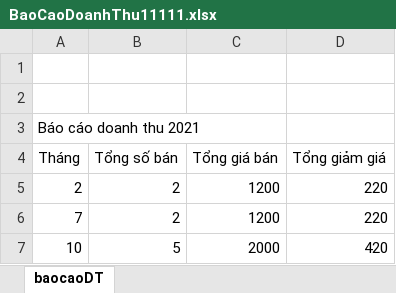
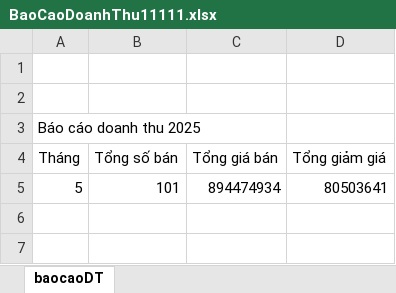
Before and after one commit to tvt987/JSW, an Excel workbook: BaoCaoDoanhThu11111.xlsx, sheet baocaoDT, drawn as a sheet; values as stored, in another font and other column widths than the file's, no borders; removed rows and columns are numbered as before the commit, all else as after; the diff names each change by its address in the sheet, - before the commit and + after, or states it on an @@ line.

```diff
--- a/BaoCaoDoanhThu11111.xlsx (sheet baocaoDT)
+++ b/BaoCaoDoanhThu11111.xlsx (sheet baocaoDT)
-A3 (Tháng): Báo cáo doanh thu 2021
+A3 (Tháng): Báo cáo doanh thu 2025
-row 5: 2 | 2 | 1200 | 220
-row 6: 7 | 2 | 1200 | 220
-row 7: 10 | 5 | 2000 | 420
+row 5: 5 | 101 | 894474934 | 80503641
```
Also changed, not shown: 34 other files.
